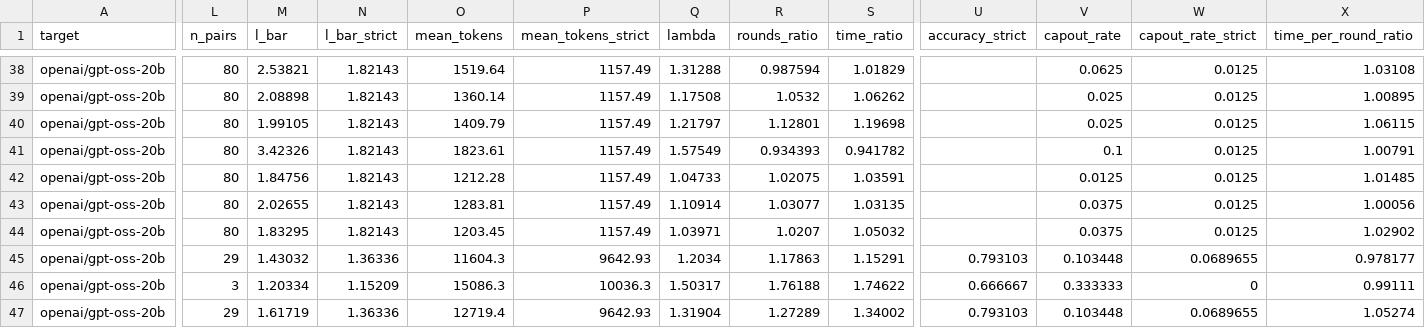
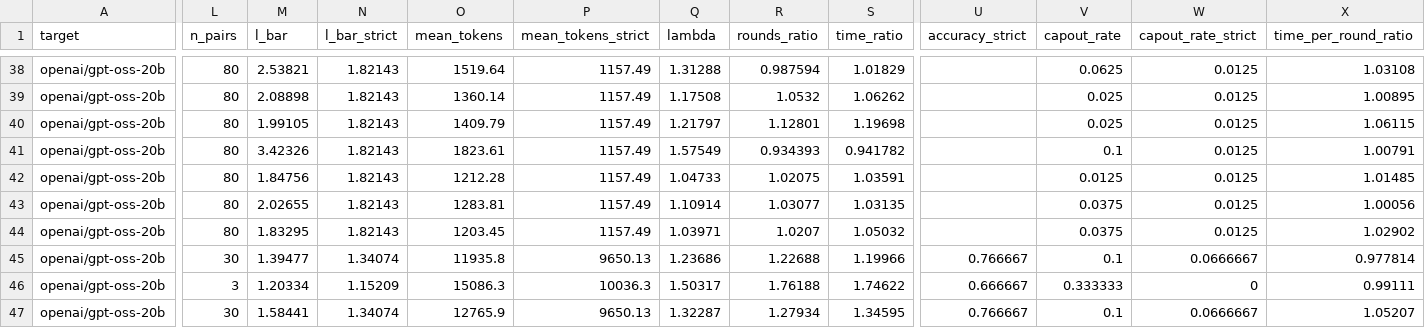
Before and after one commit to billxby/lossy-token-eff, a CSV file: campaign/addendum/tables/pairs__gpt-oss-20b__rh-eagle3.csv, drawn as a sheet; only a part is shown, gaps mark what is left out; the diff covers the shown part only; the diff names each change by its address in the sheet, - before the commit and + after, or states it on an @@ line.

```diff
--- a/campaign/addendum/tables/pairs__gpt-oss-20b__rh-eagle3.csv
+++ b/campaign/addendum/tables/pairs__gpt-oss-20b__rh-eagle3.csv
-L45 (n_pairs): 29
+L45 (n_pairs): 30
-M45 (l_bar): 1.43032
+M45 (l_bar): 1.39477
-N45 (l_bar_strict): 1.36336
+N45 (l_bar_strict): 1.34074
-O45 (mean_tokens): 11604.3
+O45 (mean_tokens): 11935.8
-P45 (mean_tokens_strict): 9642.93
+P45 (mean_tokens_strict): 9650.13
-Q45 (lambda): 1.2034
+Q45 (lambda): 1.23686
-R45 (rounds_ratio): 1.17863
+R45 (rounds_ratio): 1.22688
-S45 (time_ratio): 1.15291
+S45 (time_ratio): 1.19966
-U45 (accuracy_strict): 0.793103
+U45 (accuracy_strict): 0.766667
-V45 (capout_rate): 0.103448
+V45 (capout_rate): 0.1
-W45 (capout_rate_strict): 0.0689655
+W45 (capout_rate_strict): 0.0666667
-X45 (time_per_round_ratio): 0.978177
+X45 (time_per_round_ratio): 0.977814
-L47 (n_pairs): 29
+L47 (n_pairs): 30
-M47 (l_bar): 1.61719
+M47 (l_bar): 1.58441
-N47 (l_bar_strict): 1.36336
+N47 (l_bar_strict): 1.34074
-O47 (mean_tokens): 12719.4
+O47 (mean_tokens): 12765.9
-P47 (mean_tokens_strict): 9642.93
+P47 (mean_tokens_strict): 9650.13
-Q47 (lambda): 1.31904
+Q47 (lambda): 1.32287
-R47 (rounds_ratio): 1.27289
+R47 (rounds_ratio): 1.27934
-S47 (time_ratio): 1.34002
+S47 (time_ratio): 1.34595
-U47 (accuracy_strict): 0.793103
+U47 (accuracy_strict): 0.766667
-V47 (capout_rate): 0.103448
+V47 (capout_rate): 0.1
-W47 (capout_rate_strict): 0.0689655
+W47 (capout_rate_strict): 0.0666667
-X47 (time_per_round_ratio): 1.05274
+X47 (time_per_round_ratio): 1.05207
```
Also changed, not shown: 130 edited cells elsewhere in this file, campaign/addendum/step9/aime_boxed_long.csv, campaign/addendum/step9/manifest.csv, 34 other files.
